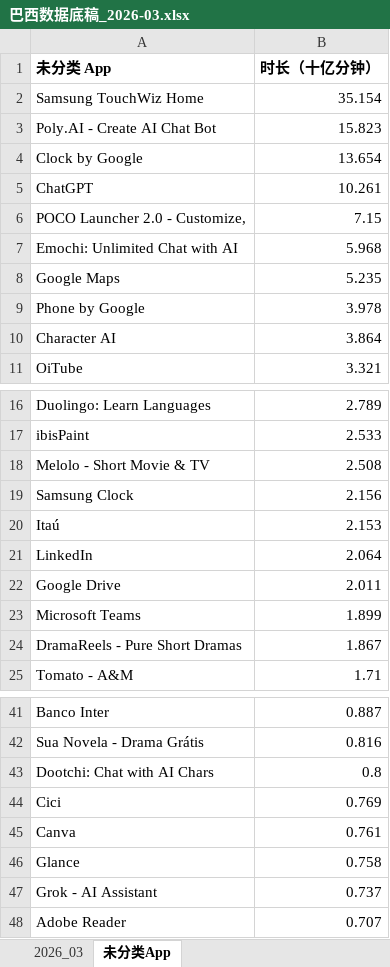
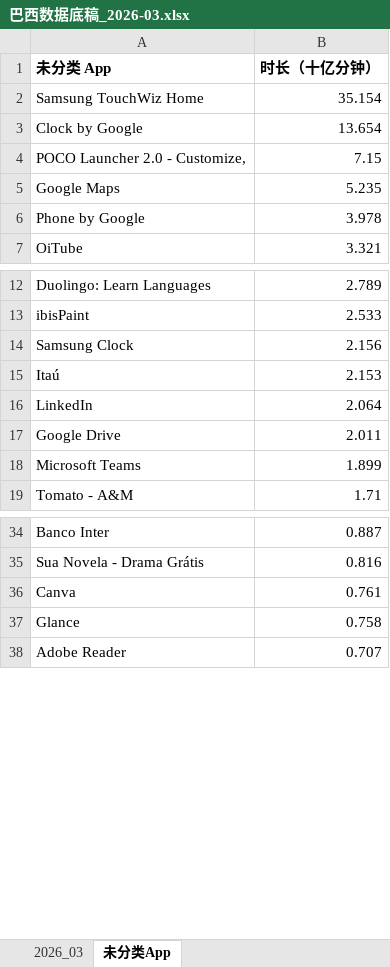
Before and after one commit to huangxindi2002-cmyk/data-auto, an Excel workbook: docs/data/巴西数据底稿_2026-03.xlsx, sheet 未分类App, drawn as a sheet; only a part is shown, gaps mark what is left out; values as stored, in another font and other column widths than the file's, no borders; the diff covers the shown part only; the diff names each change by its address in the sheet, - before the commit and + after, or states it on an @@ line.

```diff
--- a/docs/data/巴西数据底稿_2026-03.xlsx (sheet 未分类App)
+++ b/docs/data/巴西数据底稿_2026-03.xlsx (sheet 未分类App)
-row 3: Poly.AI - Create AI Chat Bot | 15.823
-row 5: ChatGPT | 10.261
-row 7: Emochi: Unlimited Chat with AI | 5.968
-row 10: Character AI | 3.864
-row 18: Melolo - Short Movie & TV | 2.508
-row 24: DramaReels - Pure Short Dramas | 1.867
-row 43: Dootchi: Chat with AI Chars | 0.8
-row 44: Cici | 0.769
-row 47: Grok - AI Assistant | 0.737
```
Also changed, not shown: 1 removed row elsewhere in this sheet, sheet 2026_03, 1 other file.
